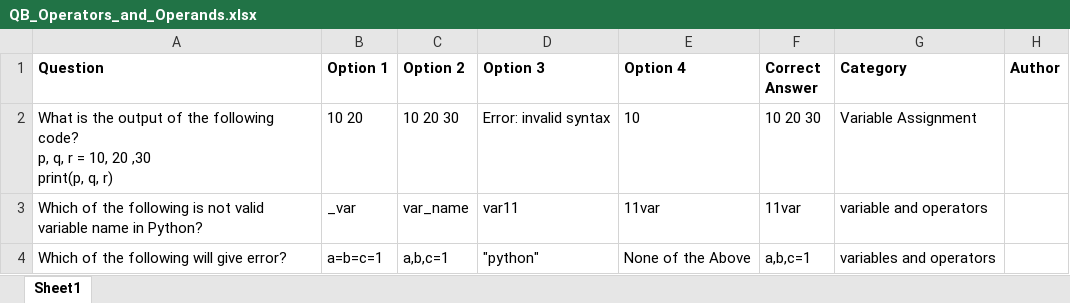
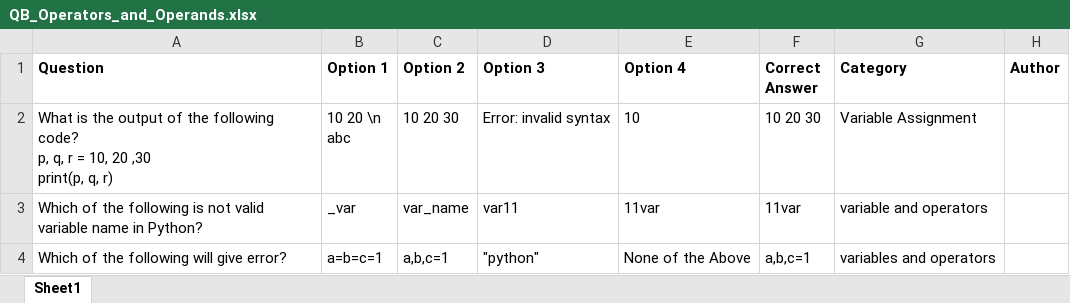
Before and after one commit to anikannal/BasicPython, an Excel workbook: Basic Concepts/QB_Operators_and_Operands.xlsx, sheet Sheet1, drawn as a sheet; only a part is shown; values as stored, in another font and other column widths than the file's, no borders; ↵ is a line break in a cell; the diff names each change by its address in the sheet, - before the commit and + after, or states it on an @@ line.

```diff
--- a/Basic Concepts/QB_Operators_and_Operands.xlsx (sheet Sheet1)
+++ b/Basic Concepts/QB_Operators_and_Operands.xlsx (sheet Sheet1)
-B2 (Option 1): 10 20
+B2 (Option 1): 10 20 \n ↵ abc
```
Also changed, not shown: 10 other files.
